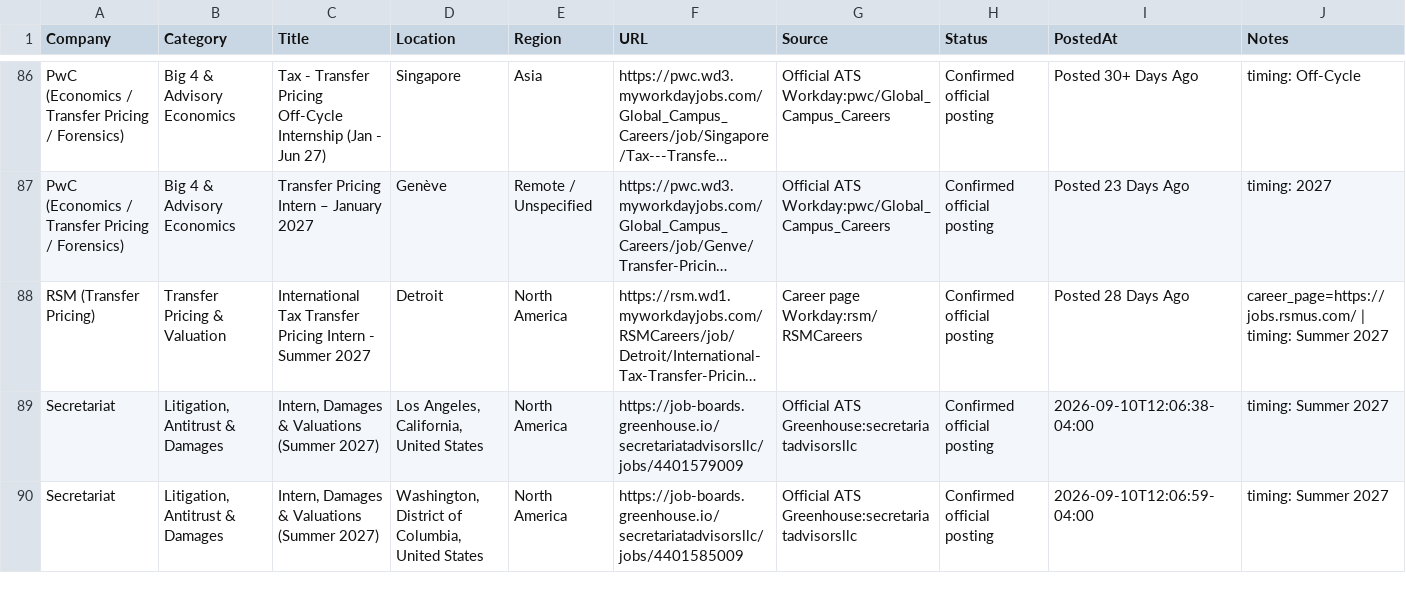
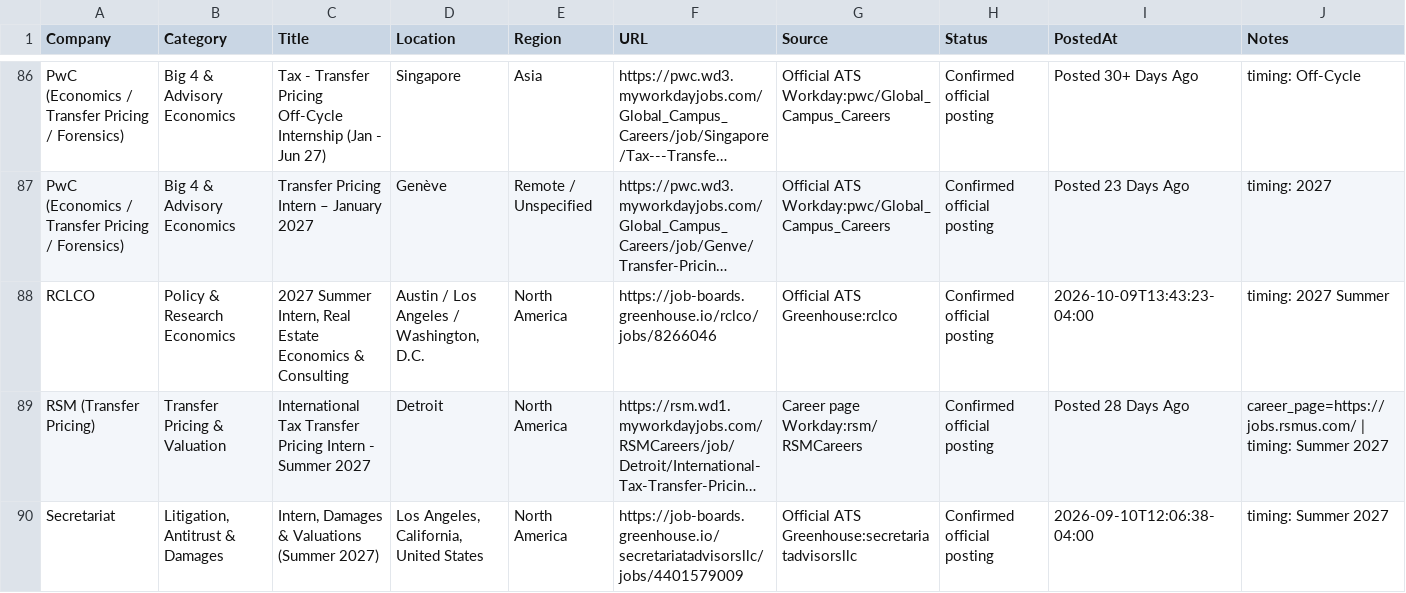
Before and after one commit to Jiang6082/ECS, a CSV file: reports/econ_internship_roles_scan_v2.csv, drawn as a sheet; only a part is shown, gaps mark what is left out; the shorter side is filled out with more unchanged rows; long unchanged cells end in …; the diff names each change by its address in the sheet, - before the commit and + after, or states it on an @@ line.

```diff
--- a/reports/econ_internship_roles_scan_v2.csv
+++ b/reports/econ_internship_roles_scan_v2.csv
+row 88: RCLCO | Policy & Research Economics | 2027 Summer Intern, Real Estate Economics & Consulting | Austin / Los Angeles / Washington, D.C. | North America | https://job-boards.greenhouse.io/rclco/jobs/8266046 | Official ATS Greenhouse:rclco | Confirmed official posting | 2026-10-09T13:43:23-04:00 | timing: 2027 Summer
```
Also changed, not shown: reports/VERIFIED_OPEN_ROLES.csv, reports/econ_internship_roles_scan.csv, 19 other files.
